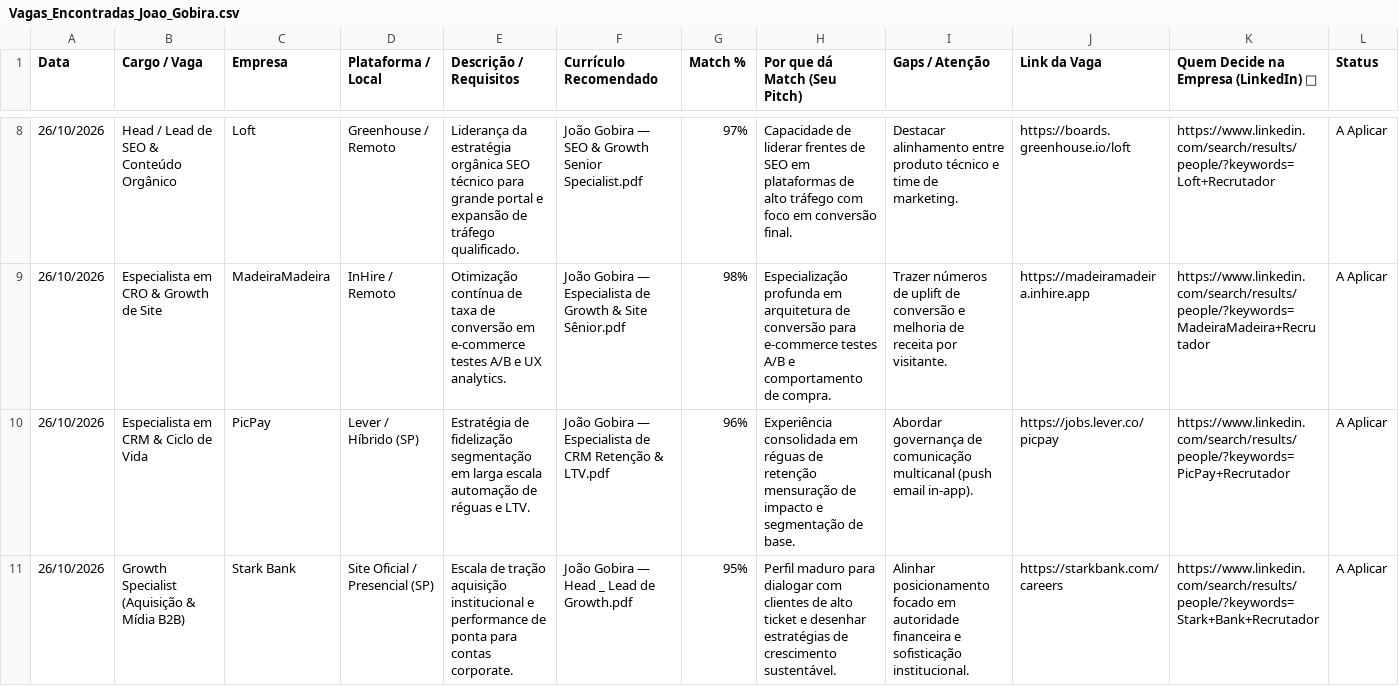
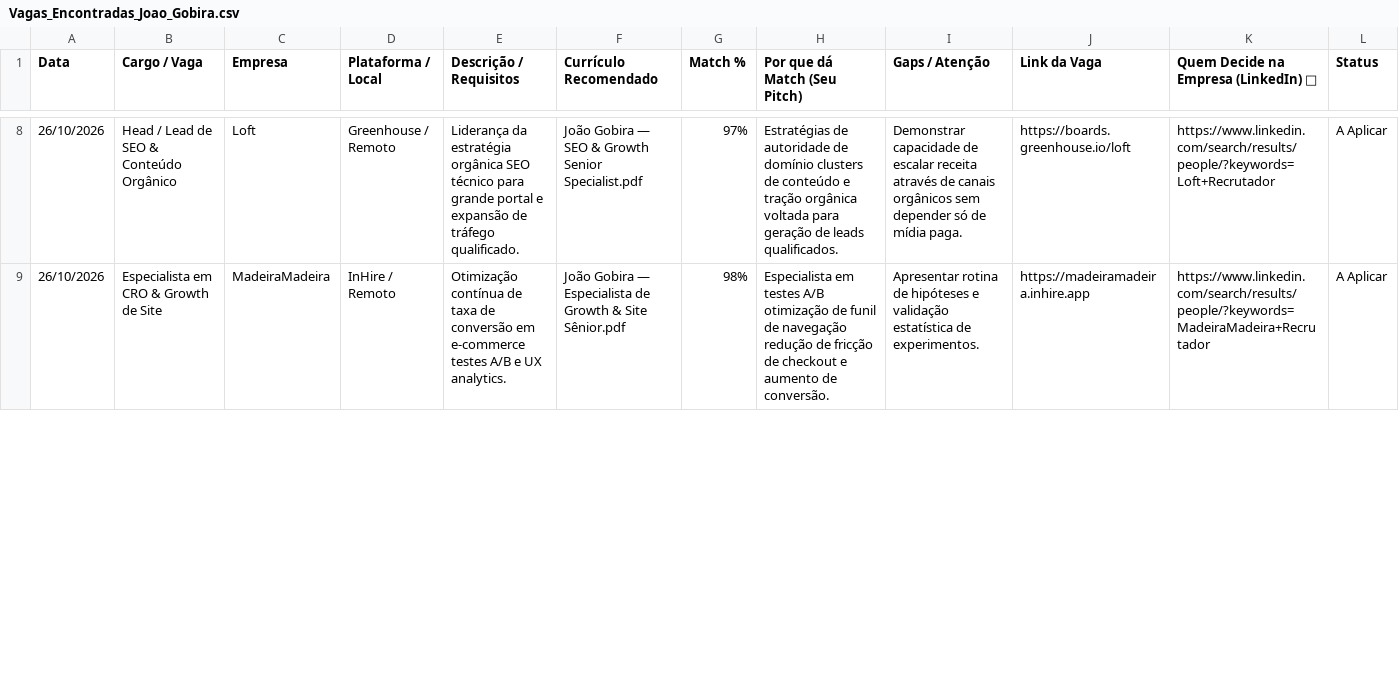
Before and after one commit to joaogobira/Jo-o-Gobira-Growth, a CSV file: Vagas_Encontradas_Joao_Gobira.csv, drawn as a sheet; only a part is shown, gaps mark what is left out; the diff covers the shown part only.

Commit message:
Exclusao de Vagas de CRM e Foco Total em Growth Demanda e SEO Senior - 2026-10-26 16:42

```diff
--- a/Vagas_Encontradas_Joao_Gobira.csv
+++ b/Vagas_Encontradas_Joao_Gobira.csv
@@ -8,4 +8,2 @@ Data,Cargo / Vaga,Empresa,Plataforma / Local,Descrição / Requisitos,Currículo
-26/10/2026,Head / Lead de SEO & Conteúdo Orgânico,Loft,Greenhouse / Remoto,Liderança da estratégia orgânica SEO técnico para grande portal e expansão de tráfego qualificado.,João Gobira — SEO & Growth Senior Specialist.pdf,97%,Capacidade de liderar frentes de SEO em plataformas de alto tráfego com foco em conversão final.,Destacar alinhamento entre produto técnico e time de marketing.,https://boards.greenhouse.io/loft,https://www.linkedin.com/search/results/people/?keywords=Loft+Recrutador,A Aplicar
-26/10/2026,Especialista em CRO & Growth de Site,MadeiraMadeira,InHire / Remoto,Otimização contínua de taxa de conversão em e-commerce testes A/B e UX analytics.,João Gobira — Especialista de Growth & Site Sênior.pdf,98%,Especialização profunda em arquitetura de conversão para e-commerce testes A/B e comportamento de compra.,Trazer números de uplift de conversão e melhoria de receita por visitante.,https://madeiramadeira.inhire.app,https://www.linkedin.com/search/results/people/?keywords=MadeiraMadeira+Recrutador,A Aplicar
-26/10/2026,Especialista em CRM & Ciclo de Vida,PicPay,Lever / Híbrido (SP),Estratégia de fidelização segmentação em larga escala automação de réguas e LTV.,João Gobira — Especialista de CRM Retenção & LTV.pdf,96%,Experiência consolidada em réguas de retenção mensuração de impacto e segmentação de base.,Abordar governança de comunicação multicanal (push email in-app).,https://jobs.lever.co/picpay,https://www.linkedin.com/search/results/people/?keywords=PicPay+Recrutador,A Aplicar
-26/10/2026,Growth Specialist (Aquisição & Mídia B2B),Stark Bank,Site Oficial / Presencial (SP),Escala de tração aquisição institucional e performance de ponta para contas corporate.,João Gobira — Head _ Lead de Growth.pdf,95%,Perfil maduro para dialogar com clientes de alto ticket e desenhar estratégias de crescimento sustentável.,Alinhar posicionamento focado em autoridade financeira e sofisticação institucional.,https://starkbank.com/careers,https://www.linkedin.com/search/results/people/?keywords=Stark+Bank+Recrutador,A Aplicar
+26/10/2026,Head / Lead de SEO & Conteúdo Orgânico,Loft,Greenhouse / Remoto,Liderança da estratégia orgânica SEO técnico para grande portal e expansão de tráfego qualificado.,João Gobira — SEO & Growth Senior Specialist.pdf,97%,Estratégias de autoridade de domínio clusters de conteúdo e tração orgânica voltada para geração de leads qualificados.,Demonstrar capacidade de escalar receita através de canais orgânicos sem depender só de mídia paga.,https://boards.greenhouse.io/loft,https://www.linkedin.com/search/results/people/?keywords=Loft+Recrutador,A Aplicar
+26/10/2026,Especialista em CRO & Growth de Site,MadeiraMadeira,InHire / Remoto,Otimização contínua de taxa de conversão em e-commerce testes A/B e UX analytics.,João Gobira — Especialista de Growth & Site Sênior.pdf,98%,Especialista em testes A/B otimização de funil de navegação redução de fricção de checkout e aumento de conversão.,Apresentar rotina de hipóteses e validação estatística de experimentos.,https://madeiramadeira.inhire.app,https://www.linkedin.com/search/results/people/?keywords=MadeiraMadeira+Recrutador,A Aplicar
```
Also changed, not shown: 4 added rows, 2 removed rows and 40 edited cells elsewhere in this file, 1 other file.
